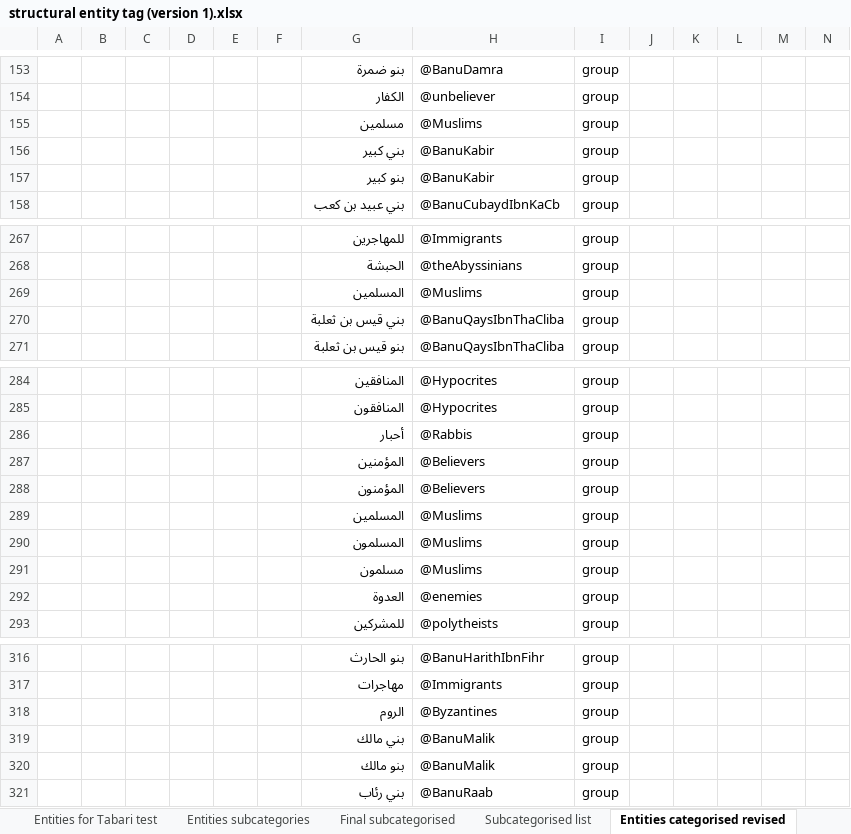
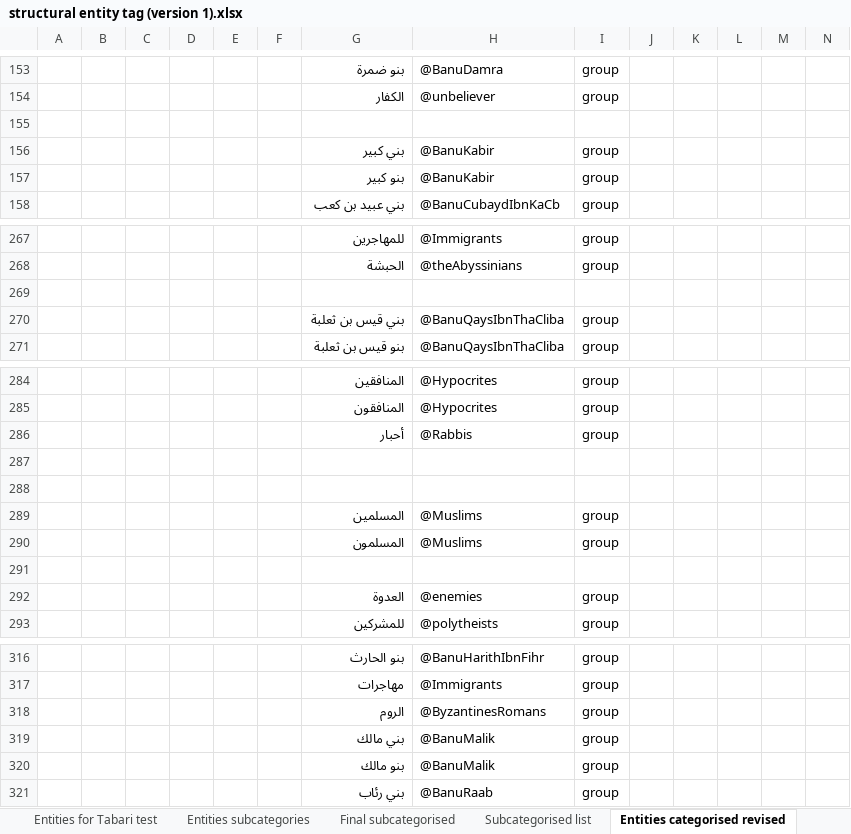
Before and after one commit to kitab-project-org/DSP-Data, an Excel workbook: Named entities/structural entity tag (version 1).xlsx, sheet Entities categorised revised, drawn as a sheet; only a part is shown, gaps mark what is left out; values as stored, in another font and other column widths than the file's, no borders; charts and pictures not drawn; rows hold the shown columns only; the diff names each change by its address in the sheet, - before the commit and + after, or states it on an @@ line.

```diff
--- a/Named entities/structural entity tag (version 1).xlsx (sheet Entities categorised revised)
+++ b/Named entities/structural entity tag (version 1).xlsx (sheet Entities categorised revised)
-row 155:  |  |  |  |  |  | مسلمين | @Muslims | group
+row 155: (empty)
-row 269:  |  |  |  |  |  | المسلمين | @Muslims | group
+row 269: (empty)
-row 287:  |  |  |  |  |  | المؤمنين | @Believers | group
+row 287: (empty)
-row 288:  |  |  |  |  |  | المؤمنون | @Believers | group
+row 288: (empty)
-row 291:  |  |  |  |  |  | مسلمون | @Muslims | group
+row 291: (empty)
-H318: @Byzantines
+H318: @ByzantinesRomans
```
Also changed, not shown: sheet Tabari entities categorised, sheet Subcategorised list, sheet Tabari regex sample, other sheet tabs, charts or pictures, 1 other file.
